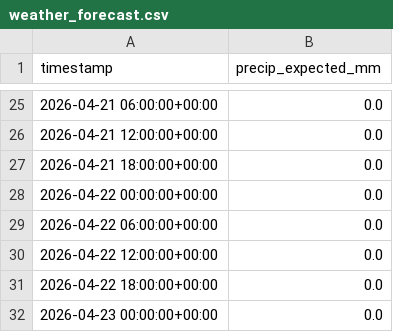
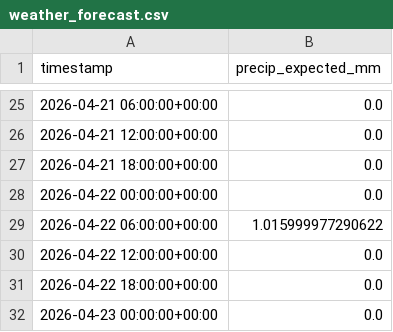
Before and after one commit to easipes2021/Illinois-River-Predictor, a CSV file: weather_forecast.csv, drawn as a sheet; only a part is shown, gaps mark what is left out.

```diff
--- a/weather_forecast.csv
+++ b/weather_forecast.csv
@@ -28,3 +28,3 @@ timestamp,precip_expected_mm
 2026-04-22 00:00:00+00:00,0.0
-2026-04-22 06:00:00+00:00,0.0
+2026-04-22 06:00:00+00:00,1.015999977290622
 2026-04-22 12:00:00+00:00,0.0
```
Also changed, not shown: illinois_river_network.csv, master_training_data.csv, 6 other files.
